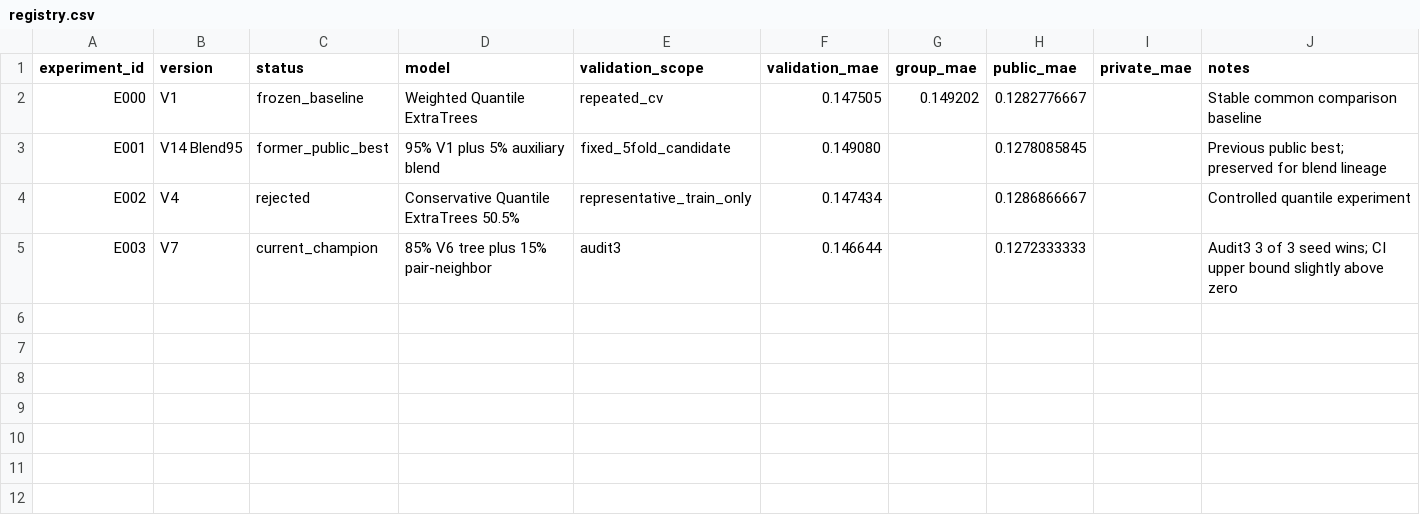
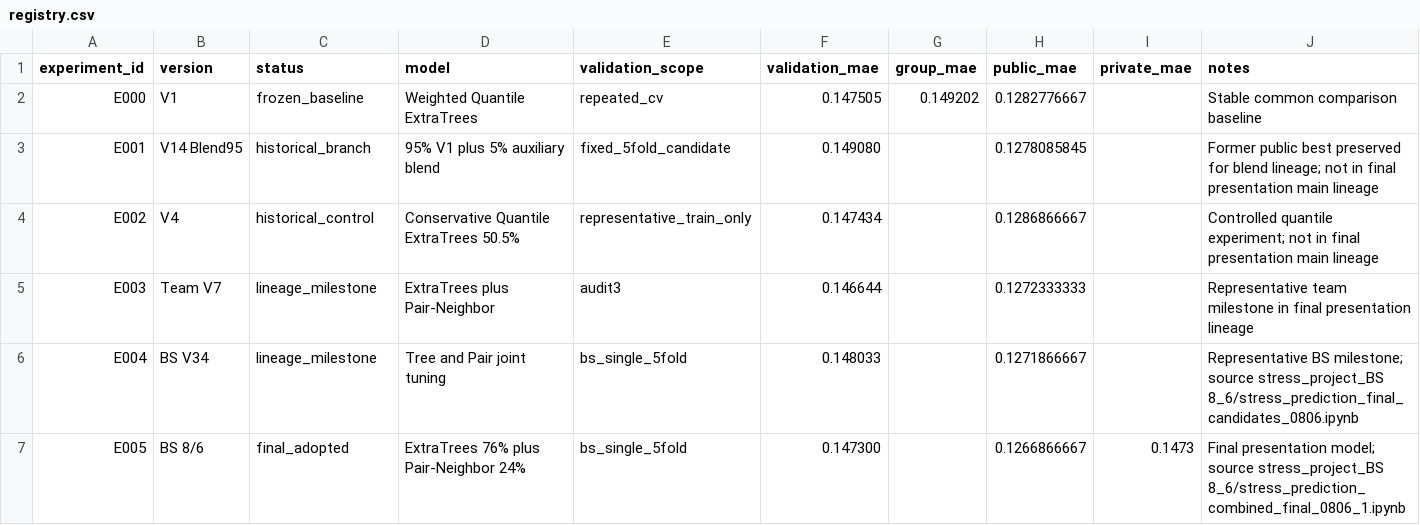
Before and after one commit to thisisstress/stress_project_UNIFIED, a CSV file: experiments/registry.csv, drawn as a sheet.

Commit message:
docs: extend registry through final BS 8/6 lineage

```diff
--- a/experiments/registry.csv
+++ b/experiments/registry.csv
@@ -2,4 +2,6 @@ experiment_id,version,status,model,validation_scope,validation_mae,group_mae,pub
 E000,V1,frozen_baseline,Weighted Quantile ExtraTrees,repeated_cv,0.147505,0.149202,0.1282776667,,Stable common comparison baseline
-E001,V14 Blend95,former_public_best,95% V1 plus 5% auxiliary blend,fixed_5fold_candidate,0.149080,,0.1278085845,,Previous public best; preserved for blend lineage
-E002,V4,rejected,Conservative Quantile ExtraTrees 50.5%,representative_train_only,0.147434,,0.1286866667,,Controlled quantile experiment
-E003,V7,current_champion,85% V6 tree plus 15% pair-neighbor,audit3,0.146644,,0.1272333333,,Audit3 3 of 3 seed wins; CI upper bound slightly above zero
+E001,V14 Blend95,historical_branch,95% V1 plus 5% auxiliary blend,fixed_5fold_candidate,0.149080,,0.1278085845,,Former public best preserved for blend lineage; not in final presentation main lineage
+E002,V4,historical_control,Conservative Quantile ExtraTrees 50.5%,representative_train_only,0.147434,,0.1286866667,,Controlled quantile experiment; not in final presentation main lineage
+E003,Team V7,lineage_milestone,ExtraTrees plus Pair-Neighbor,audit3,0.146644,,0.1272333333,,Representative team milestone in final presentation lineage
+E004,BS V34,lineage_milestone,Tree and Pair joint tuning,bs_single_5fold,0.148033,,0.1271866667,,Representative BS milestone; source stress_project_BS 8_6/stress_prediction_final_candidates_0806.ipynb
+E005,BS 8/6,final_adopted,ExtraTrees 76% plus Pair-Neighbor 24%,bs_single_5fold,0.147300,,0.1266866667,0.1473,Final presentation model; source stress_project_BS 8_6/stress_prediction_combined_final_0806_1.ipynb
```
